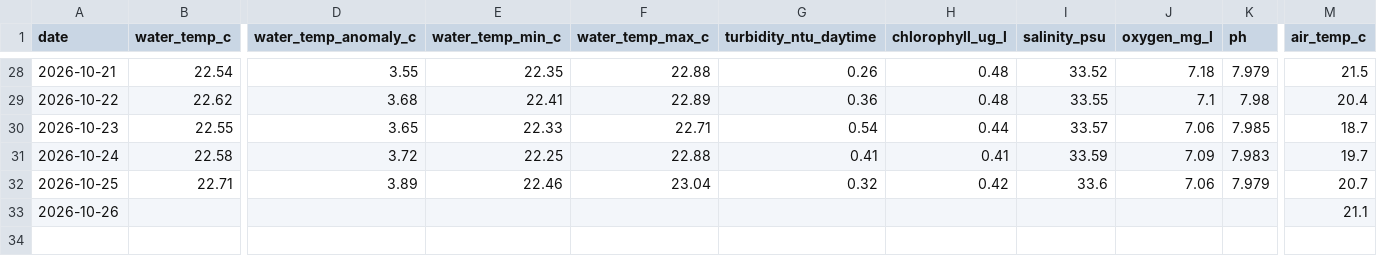
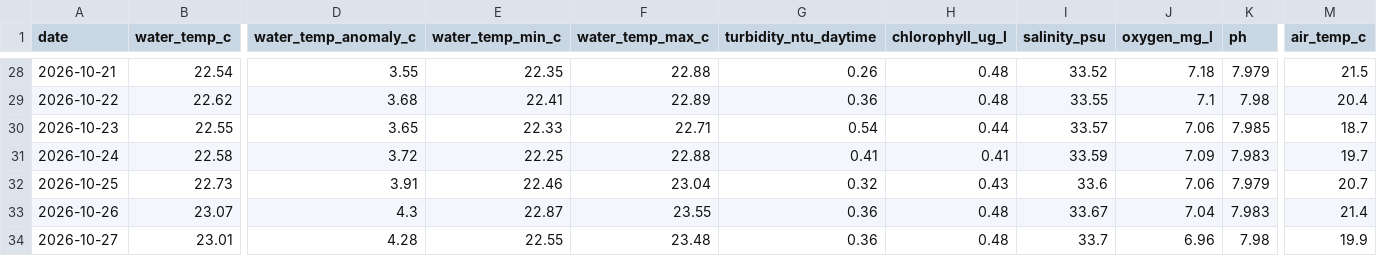
Before and after one commit to joshuafrommeyer-35/PierTracker, a CSV file: results/daily_conditions.csv, drawn as a sheet; only a part is shown, gaps mark what is left out; rows hold the shown columns only; the diff covers the shown part only; the diff names each change by its address in the sheet, - before the commit and + after, or states it on an @@ line.

```diff
--- a/results/daily_conditions.csv
+++ b/results/daily_conditions.csv
-B32 (water_temp_c): 22.71
+B32 (water_temp_c): 22.73
-D32 (water_temp_anomaly_c): 3.89
+D32 (water_temp_anomaly_c): 3.91
-H32 (chlorophyll_ug_l): 0.42
+H32 (chlorophyll_ug_l): 0.43
-B33 (water_temp_c): (empty)
+B33 (water_temp_c): 23.07
-D33 (water_temp_anomaly_c): (empty)
+D33 (water_temp_anomaly_c): 4.3
-E33 (water_temp_min_c): (empty)
+E33 (water_temp_min_c): 22.87
-F33 (water_temp_max_c): (empty)
+F33 (water_temp_max_c): 23.55
-G33 (turbidity_ntu_daytime): (empty)
+G33 (turbidity_ntu_daytime): 0.36
-H33 (chlorophyll_ug_l): (empty)
+H33 (chlorophyll_ug_l): 0.48
-I33 (salinity_psu): (empty)
+I33 (salinity_psu): 33.67
-J33 (oxygen_mg_l): (empty)
+J33 (oxygen_mg_l): 7.04
-K33 (ph): (empty)
+K33 (ph): 7.983
-M33 (air_temp_c): 21.1
+M33 (air_temp_c): 21.4
+row 34: 2026-10-27 | 23.01 | 4.28 | 22.55 | 23.48 | 0.36 | 0.48 | 33.7 | 6.96 | 7.98 | 19.9
```
Also changed, not shown: 1 edited cell elsewhere in this file, results/environment_hourly.csv, 4 other files.
